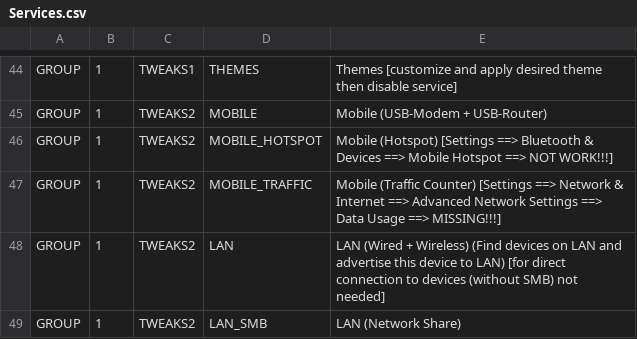
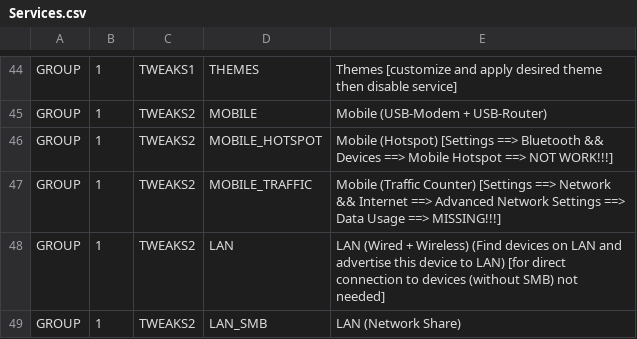
Before and after one commit to kyklish/AutoHotkeyScripts, a CSV file: Services/Services.csv, drawn as a sheet; only a part is shown, gaps mark what is left out.

Commit message:
SERVICES fix text

```diff
--- a/Services/Services.csv
+++ b/Services/Services.csv
@@ -45,4 +45,4 @@ GROUP,1,TWEAKS1,THEMES,Themes [customize and apply desired theme then disable se
 GROUP,1,TWEAKS2,MOBILE,Mobile (USB-Modem + USB-Router)
-GROUP,1,TWEAKS2,MOBILE_HOTSPOT,Mobile (Hotspot) [Settings ==> Bluetooth & Devices ==> Mobile Hotspot ==> NOT WORK!!!]
-GROUP,1,TWEAKS2,MOBILE_TRAFFIC,Mobile (Traffic Counter) [Settings ==> Network & Internet ==> Advanced Network Settings ==> Data Usage ==> MISSING!!!]
+GROUP,1,TWEAKS2,MOBILE_HOTSPOT,Mobile (Hotspot) [Settings ==> Bluetooth && Devices ==> Mobile Hotspot ==> NOT WORK!!!]
+GROUP,1,TWEAKS2,MOBILE_TRAFFIC,Mobile (Traffic Counter) [Settings ==> Network && Internet ==> Advanced Network Settings ==> Data Usage ==> MISSING!!!]
 GROUP,1,TWEAKS2,LAN,LAN (Wired + Wireless) (Find devices on LAN and advertise this device to LAN) [for direct connection to devices (without SMB) not needed]
```
